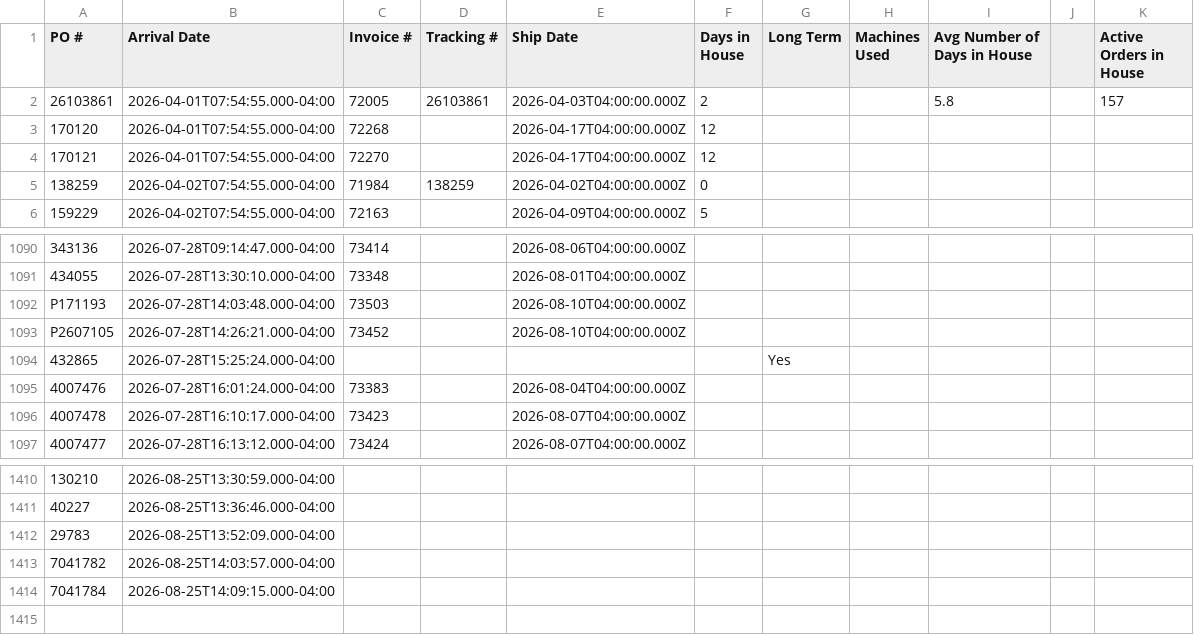
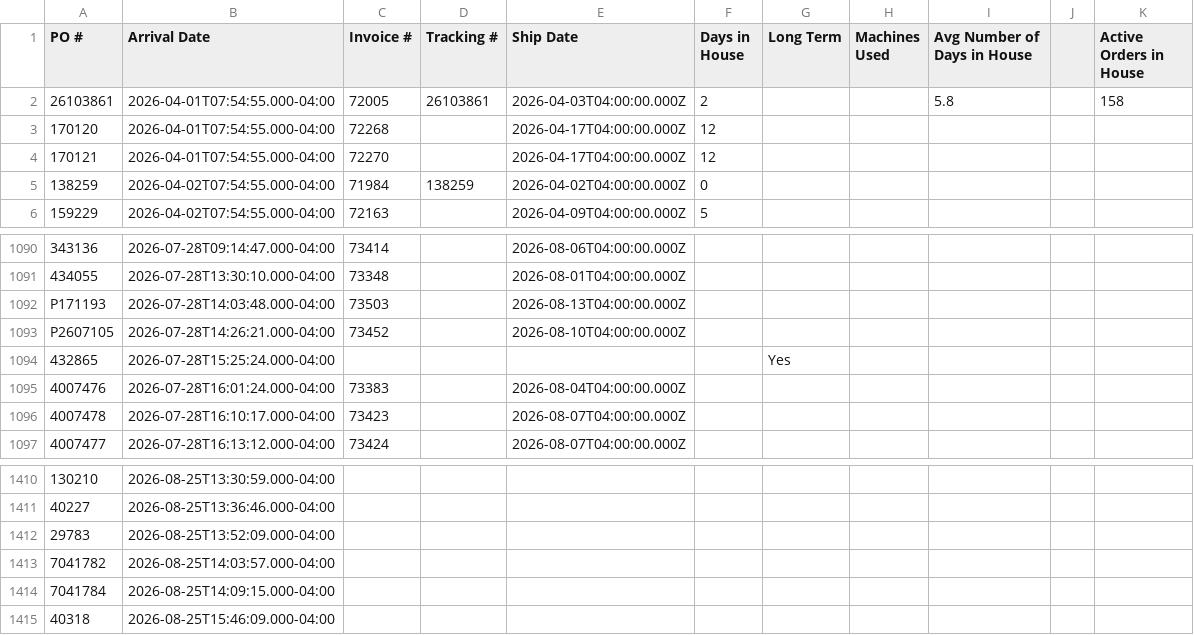
Before and after one commit to cgprecise/pic-dashboard, a CSV file: data.csv, drawn as a sheet; only a part is shown, gaps mark what is left out; the diff names each change by its address in the sheet, - before the commit and + after, or states it on an @@ line.

```diff
--- a/data.csv
+++ b/data.csv
-K2 (Active Orders in House): 157
+K2 (Active Orders in House): 158
-E1092 (Ship Date): 2026-08-10T04:00:00.000Z
+E1092 (Ship Date): 2026-08-13T04:00:00.000Z
+row 1415: 40318 | 2026-08-25T15:46:09.000-04:00
```
